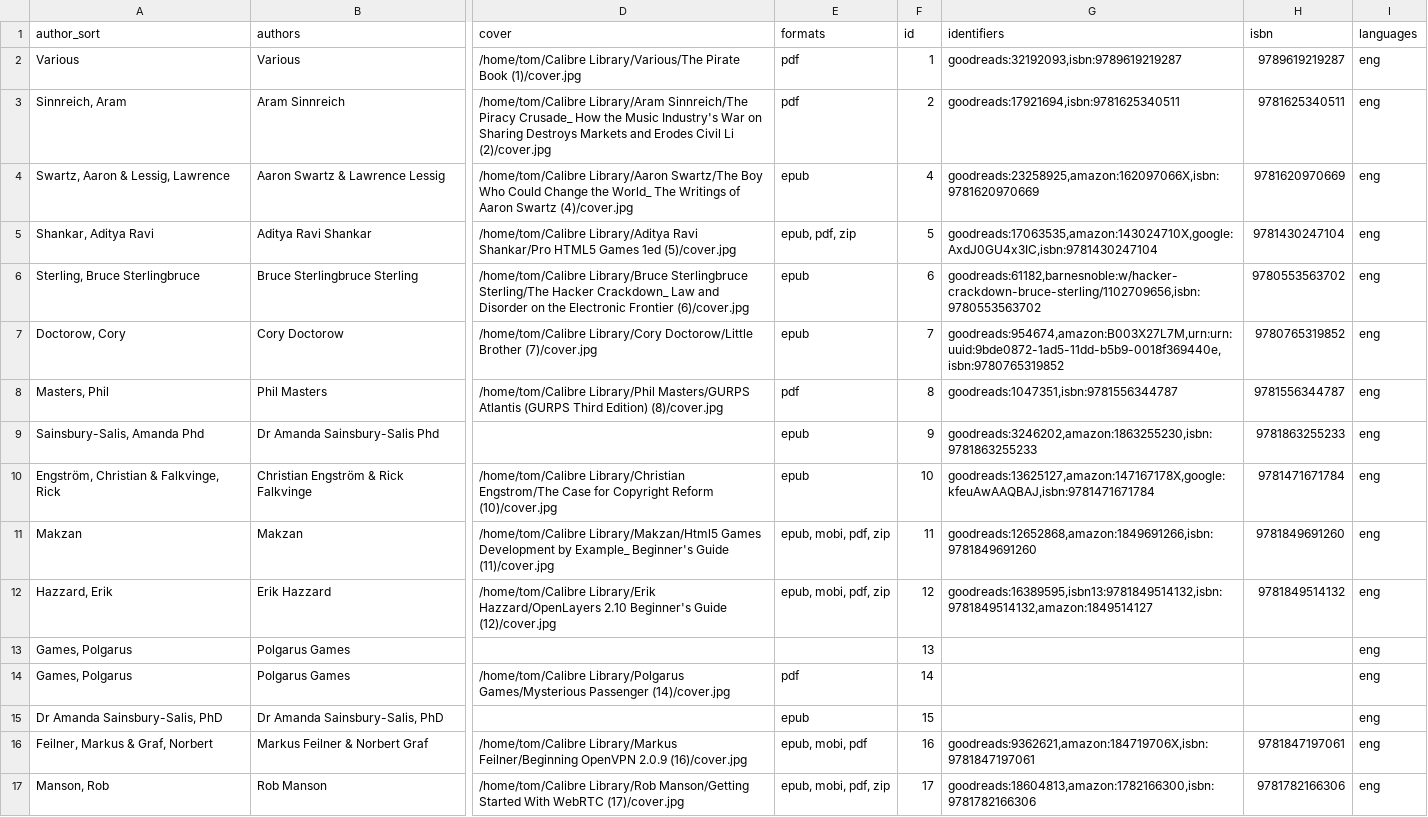
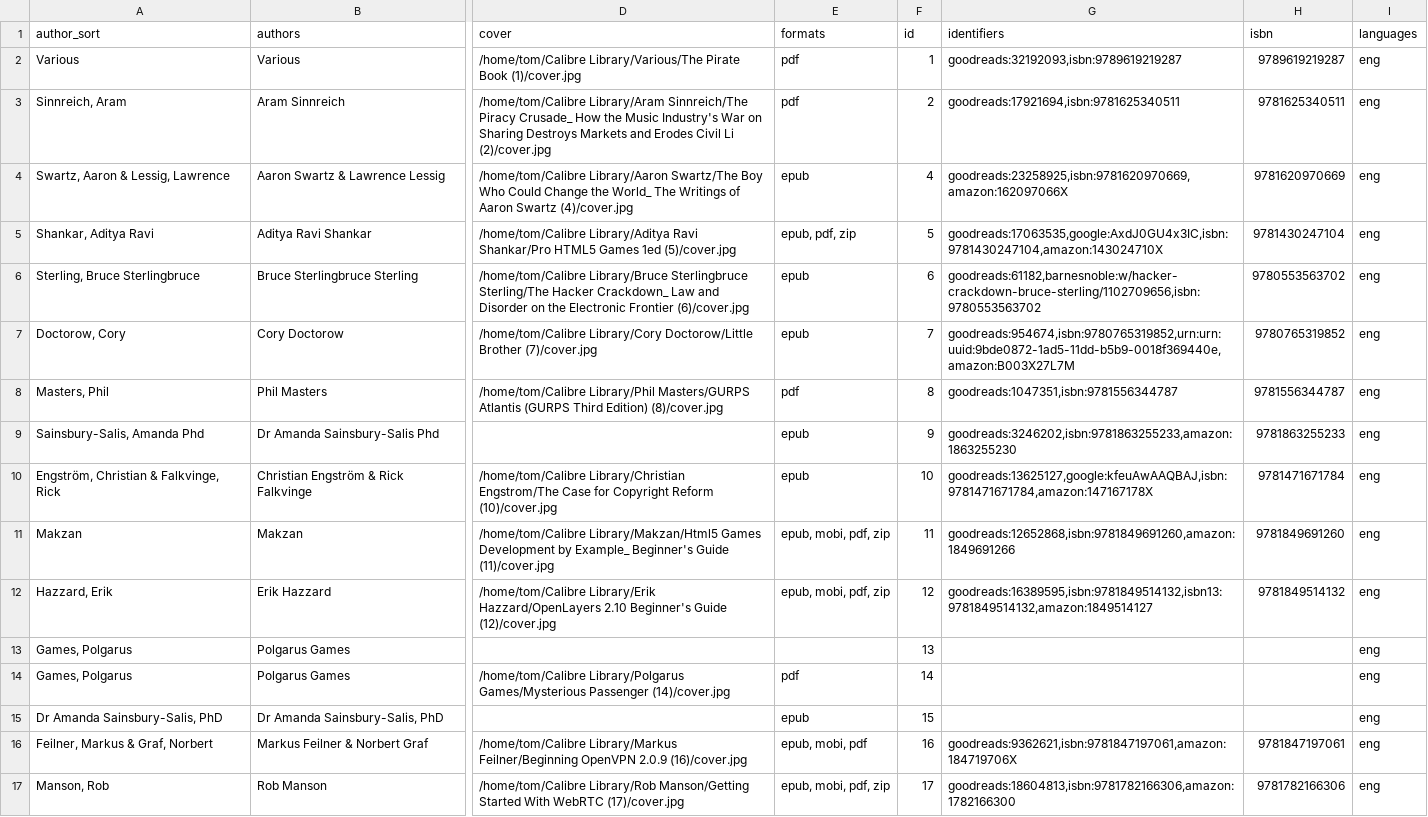
Before and after one commit to tomasparks/website, a CSV file: gobal/_data/books.csv, drawn as a sheet; only a part is shown, gaps mark what is left out; the diff covers the shown part only; the diff names each change by its address in the sheet, - before the commit and + after, or states it on an @@ line.

Commit message:
Scripted auto-commit on change (2019-12-28 23:01:24) by gitwatch.sh

```diff
--- a/gobal/_data/books.csv
+++ b/gobal/_data/books.csv
-G4 (identifiers): goodreads:23258925,amazon:162097066X,isbn:9781620970669
+G4 (identifiers): goodreads:23258925,isbn:9781620970669,amazon:162097066X
-G5 (identifiers): goodreads:17063535,amazon:143024710X,google:AxdJ0GU4x3IC,isbn:9781430247104
+G5 (identifiers): goodreads:17063535,google:AxdJ0GU4x3IC,isbn:9781430247104,amazon:143024710X
-G7 (identifiers): goodreads:954674,amazon:B003X27L7M,urn:urn:uuid:9bde0872-1ad5-11dd-b5b9-0018f369440e,isbn:9780765319852
+G7 (identifiers): goodreads:954674,isbn:9780765319852,urn:urn:uuid:9bde0872-1ad5-11dd-b5b9-0018f369440e,amazon:B003X27L7M
-G9 (identifiers): goodreads:3246202,amazon:1863255230,isbn:9781863255233
+G9 (identifiers): goodreads:3246202,isbn:9781863255233,amazon:1863255230
-G10 (identifiers): goodreads:13625127,amazon:147167178X,google:kfeuAwAAQBAJ,isbn:9781471671784
+G10 (identifiers): goodreads:13625127,google:kfeuAwAAQBAJ,isbn:9781471671784,amazon:147167178X
-G11 (identifiers): goodreads:12652868,amazon:1849691266,isbn:9781849691260
+G11 (identifiers): goodreads:12652868,isbn:9781849691260,amazon:1849691266
-G12 (identifiers): goodreads:16389595,isbn13:9781849514132,isbn:9781849514132,amazon:1849514127
+G12 (identifiers): goodreads:16389595,isbn:9781849514132,isbn13:9781849514132,amazon:1849514127
-G16 (identifiers): goodreads:9362621,amazon:184719706X,isbn:9781847197061
+G16 (identifiers): goodreads:9362621,isbn:9781847197061,amazon:184719706X
-G17 (identifiers): goodreads:18604813,amazon:1782166300,isbn:9781782166306
+G17 (identifiers): goodreads:18604813,isbn:9781782166306,amazon:1782166300
```
Also changed, not shown: 65 edited cells elsewhere in this file.
